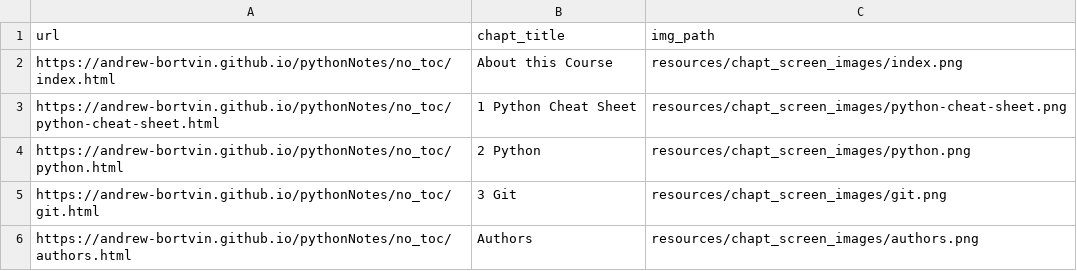
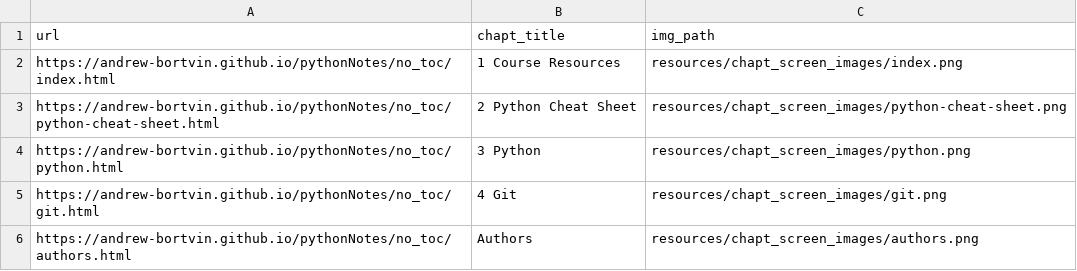
Before and after one commit to andrew-bortvin/pythonNotes, a TSV file: resources/chapt_screen_images/chapter_urls.tsv, drawn as a sheet.

```diff
--- a/resources/chapt_screen_images/chapter_urls.tsv
+++ b/resources/chapt_screen_images/chapter_urls.tsv
@@ -1,6 +1,6 @@
 url	chapt_title	img_path
-https://andrew-bortvin.github.io/pythonNotes/no_toc/index.html	About this Course	resources/chapt_screen_images/index.png
-https://andrew-bortvin.github.io/pythonNotes/no_toc/python-cheat-sheet.html	1 Python Cheat Sheet	resources/chapt_screen_images/python-cheat-sheet.png
-https://andrew-bortvin.github.io/pythonNotes/no_toc/python.html	2 Python	resources/chapt_screen_images/python.png
-https://andrew-bortvin.github.io/pythonNotes/no_toc/git.html	3 Git	resources/chapt_screen_images/git.png
+https://andrew-bortvin.github.io/pythonNotes/no_toc/index.html	1 Course Resources	resources/chapt_screen_images/index.png
+https://andrew-bortvin.github.io/pythonNotes/no_toc/python-cheat-sheet.html	2 Python Cheat Sheet	resources/chapt_screen_images/python-cheat-sheet.png
+https://andrew-bortvin.github.io/pythonNotes/no_toc/python.html	3 Python	resources/chapt_screen_images/python.png
+https://andrew-bortvin.github.io/pythonNotes/no_toc/git.html	4 Git	resources/chapt_screen_images/git.png
 https://andrew-bortvin.github.io/pythonNotes/no_toc/authors.html	Authors	resources/chapt_screen_images/authors.png
```
Also changed, not shown: 12 other files.
